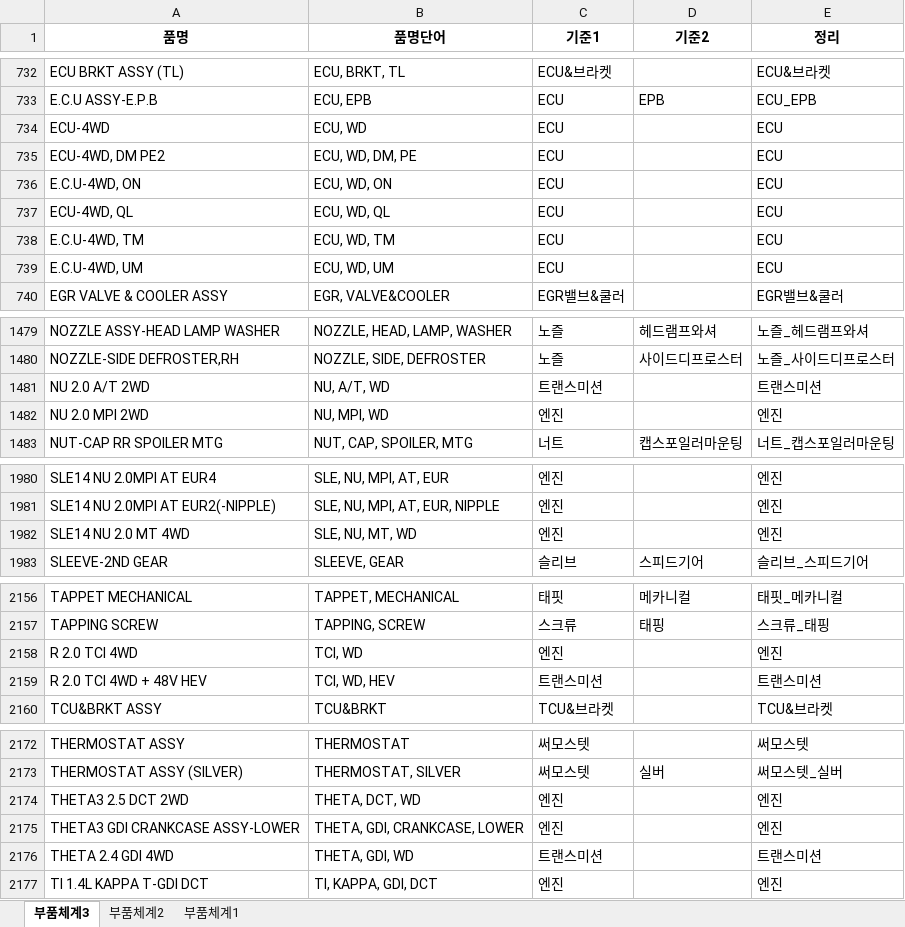
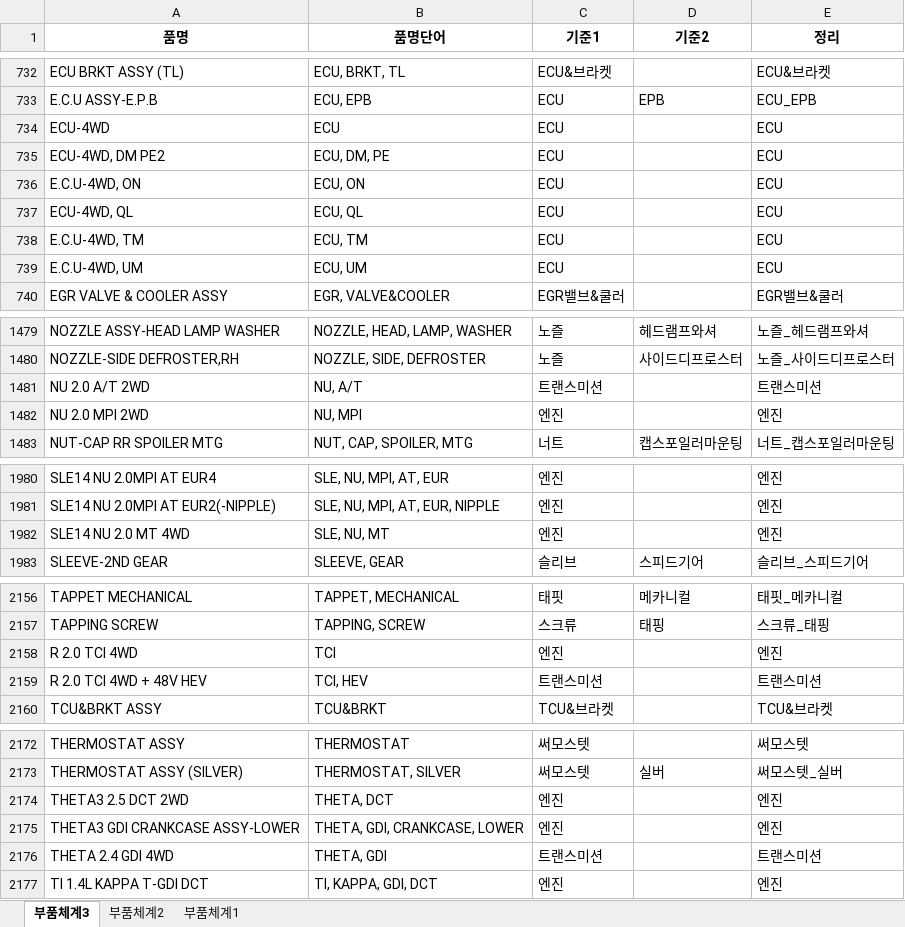
Before and after one commit to asahi8769/partmaster, an Excel workbook: files/품목구분기준.xlsx, sheet 부품체계3, drawn as a sheet; only a part is shown, gaps mark what is left out; values as stored, in another font and other column widths than the file's, no borders; conditional formats not drawn; the diff covers the shown part only; the diff names each change by its address in the sheet, - before the commit and + after, or states it on an @@ line.

```diff
--- a/files/품목구분기준.xlsx (sheet 부품체계3)
+++ b/files/품목구분기준.xlsx (sheet 부품체계3)
-B734 (품명단어): ECU, WD
+B734 (품명단어): ECU
-B735 (품명단어): ECU, WD, DM, PE
+B735 (품명단어): ECU, DM, PE
-B736 (품명단어): ECU, WD, ON
+B736 (품명단어): ECU, ON
-B737 (품명단어): ECU, WD, QL
+B737 (품명단어): ECU, QL
-B738 (품명단어): ECU, WD, TM
+B738 (품명단어): ECU, TM
-B739 (품명단어): ECU, WD, UM
+B739 (품명단어): ECU, UM
-B1481 (품명단어): NU, A/T, WD
+B1481 (품명단어): NU, A/T
-B1482 (품명단어): NU, MPI, WD
+B1482 (품명단어): NU, MPI
-B1982 (품명단어): SLE, NU, MT, WD
+B1982 (품명단어): SLE, NU, MT
-B2158 (품명단어): TCI, WD
+B2158 (품명단어): TCI
-B2159 (품명단어): TCI, WD, HEV
+B2159 (품명단어): TCI, HEV
-B2174 (품명단어): THETA, DCT, WD
+B2174 (품명단어): THETA, DCT
-B2176 (품명단어): THETA, GDI, WD
+B2176 (품명단어): THETA, GDI
```
Also changed, not shown: 151 added rows elsewhere in this sheet, files/품목구분_2_test.xlsx, 1 other file.
